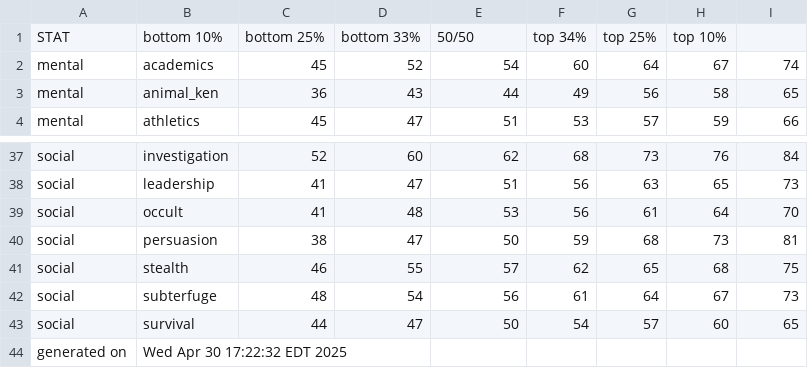
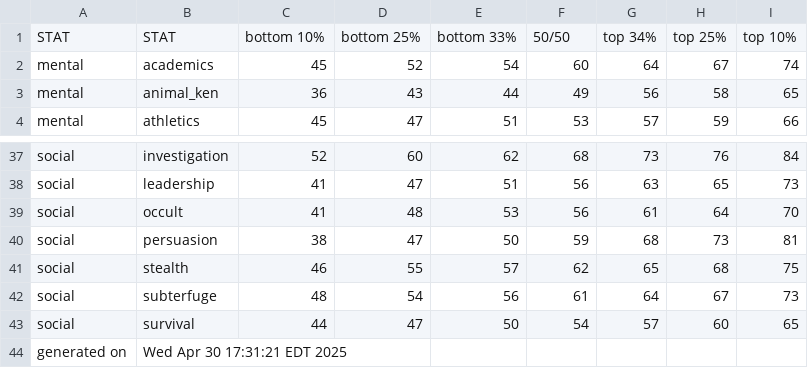
Before and after one commit to benjaminrosenbaum/benjaminrosenbaum.github.io, a CSV file: stats/shoshana/ranges-combos.csv, drawn as a sheet; only a part is shown, gaps mark what is left out.

Commit message:
update

```diff
--- a/stats/shoshana/ranges-combos.csv
+++ b/stats/shoshana/ranges-combos.csv
@@ -1,2 +1,2 @@
-STAT,bottom 10%,bottom 25%,bottom 33%,50/50,top 34%,top 25%,top 10%
+STAT,STAT,bottom 10%,bottom 25%,bottom 33%,50/50,top 34%,top 25%,top 10%
 mental,academics,45,52,54,60,64,67,74
@@ -43,2 +43,2 @@ social,subterfuge,48,54,56,61,64,67,73
 social,survival,44,47,50,54,57,60,65
-generated on,Wed Apr 30 17:22:32 EDT 2025
+generated on,Wed Apr 30 17:31:21 EDT 2025
```
